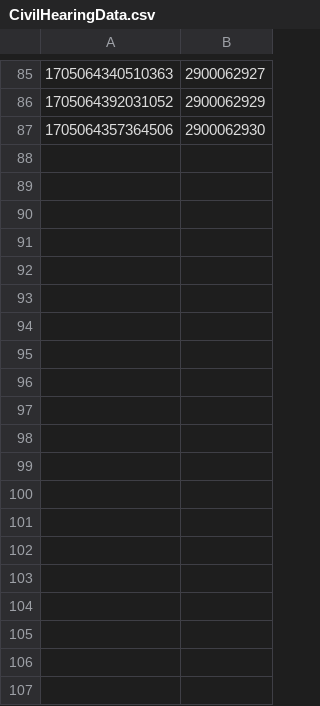
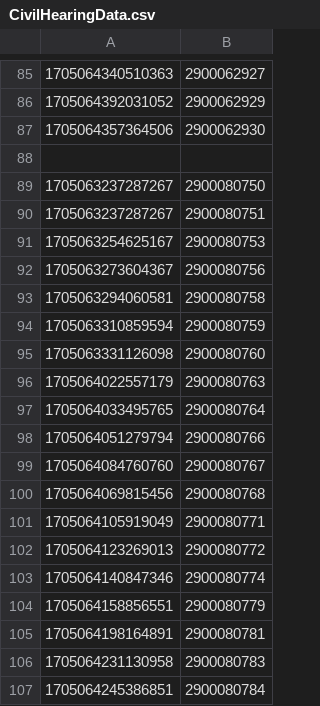
Before and after one commit to hmcts/xui-performance, a CSV file: CivilHearingData.csv, drawn as a sheet; only a part is shown, gaps mark what is left out; the diff covers the shown part only; the diff names each change by its address in the sheet, - before the commit and + after, or states it on an @@ line.

```diff
--- a/CivilHearingData.csv
+++ b/CivilHearingData.csv
+row 88: (empty)
+row 89: 1705063237287267 | 2900080750
+row 90: 1705063237287267 | 2900080751
+row 91: 1705063254625167 | 2900080753
+row 92: 1705063273604367 | 2900080756
+row 93: 1705063294060581 | 2900080758
+row 94: 1705063310859594 | 2900080759
+row 95: 1705063331126098 | 2900080760
+row 96: 1705064022557179 | 2900080763
+row 97: 1705064033495765 | 2900080764
+row 98: 1705064051279794 | 2900080766
+row 99: 1705064084760760 | 2900080767
+row 100: 1705064069815456 | 2900080768
+row 101: 1705064105919049 | 2900080771
+row 102: 1705064123269013 | 2900080772
+row 103: 1705064140847346 | 2900080774
+row 104: 1705064158856551 | 2900080779
+row 105: 1705064198164891 | 2900080781
+row 106: 1705064231130958 | 2900080783
+row 107: 1705064245386851 | 2900080784
```
Also changed, not shown: 72 added rows elsewhere in this file, PRLHearingData.csv, src/gatling/resources/PrlHearingIdAmend.csv, 6 other files.
